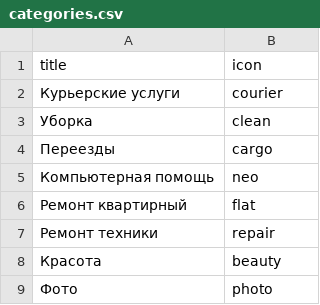
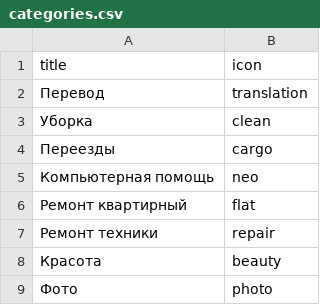
Before and after one commit to htmlacademy-yii/1101403-task-force-1, a CSV file: data_mine/categories.csv, drawn as a sheet; removed rows and columns are numbered as before the commit, all else as after; the diff names each change by its address in the sheet, - before the commit and + after, or states it on an @@ line.

Commit message:
Поправила csv файл в соответствии со стилями

```diff
--- a/data_mine/categories.csv
+++ b/data_mine/categories.csv
-row 2: Курьерские услуги | courier
+row 2: Перевод | translation
```
